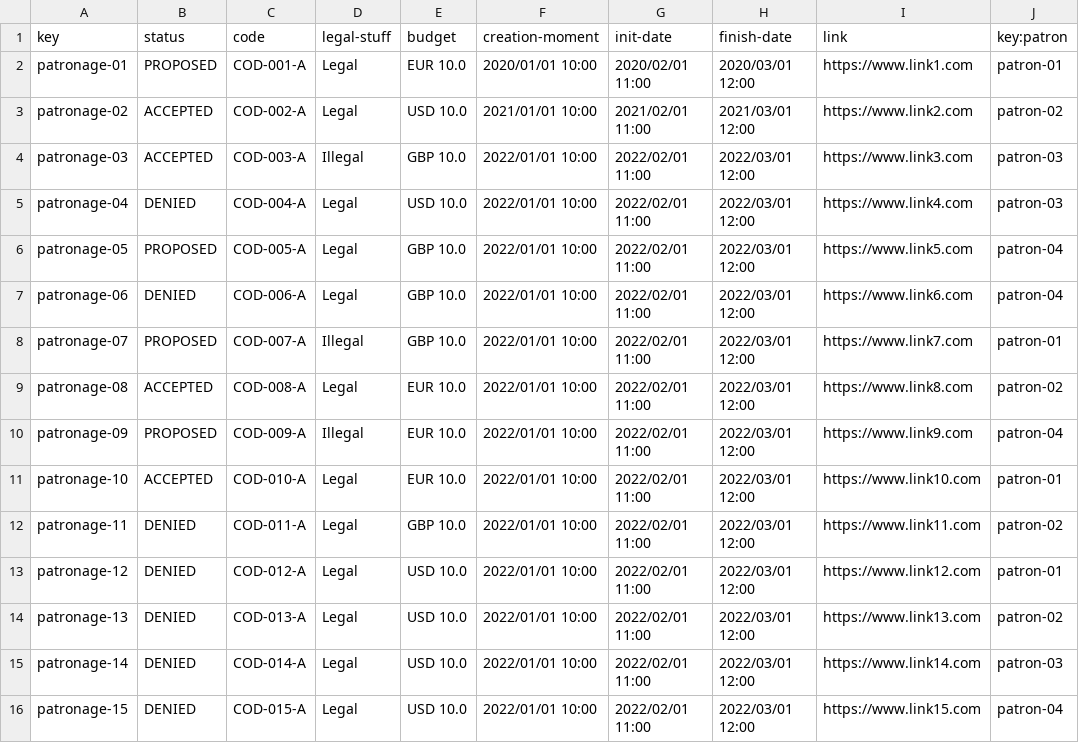
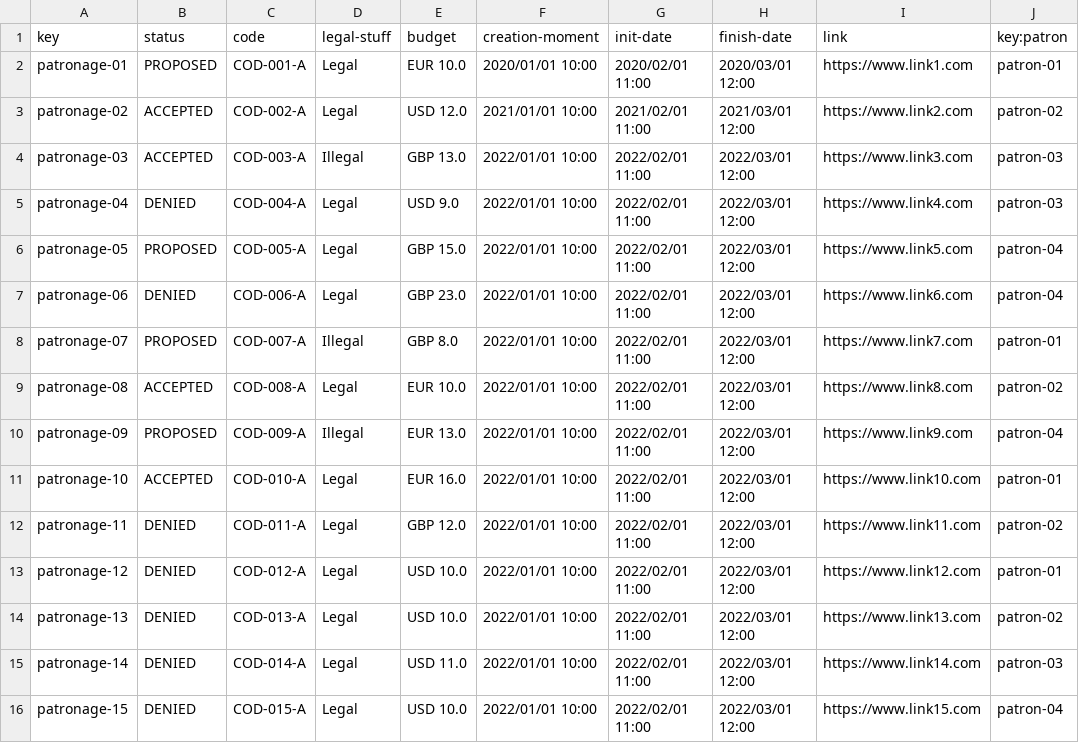
Before and after one commit to danmarsua1/Acme-Recipes, a CSV file: src/main/webapp/WEB-INF/resources/sample-data/patronage.csv, drawn as a sheet; only a part is shown; the diff names each change by its address in the sheet, - before the commit and + after, or states it on an @@ line.

```diff
--- a/src/main/webapp/WEB-INF/resources/sample-data/patronage.csv
+++ b/src/main/webapp/WEB-INF/resources/sample-data/patronage.csv
-E3 (budget): USD 10.0
+E3 (budget): USD 12.0
-E4 (budget): GBP 10.0
+E4 (budget): GBP 13.0
-E5 (budget): USD 10.0
+E5 (budget): USD 9.0
-E6 (budget): GBP 10.0
+E6 (budget): GBP 15.0
-E7 (budget): GBP 10.0
+E7 (budget): GBP 23.0
-E8 (budget): GBP 10.0
+E8 (budget): GBP 8.0
-E10 (budget): EUR 10.0
+E10 (budget): EUR 13.0
-E11 (budget): EUR 10.0
+E11 (budget): EUR 16.0
-E12 (budget): GBP 10.0
+E12 (budget): GBP 12.0
-E15 (budget): USD 10.0
+E15 (budget): USD 11.0
```
Also changed, not shown: 5 other files.
